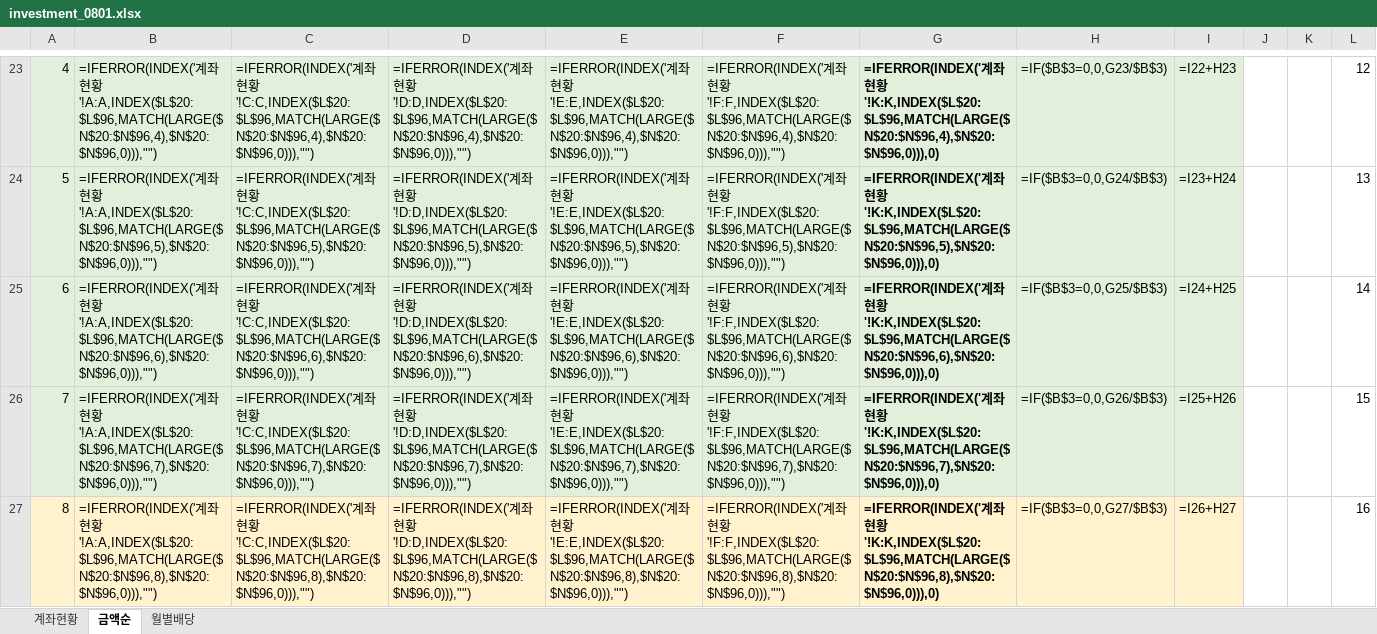
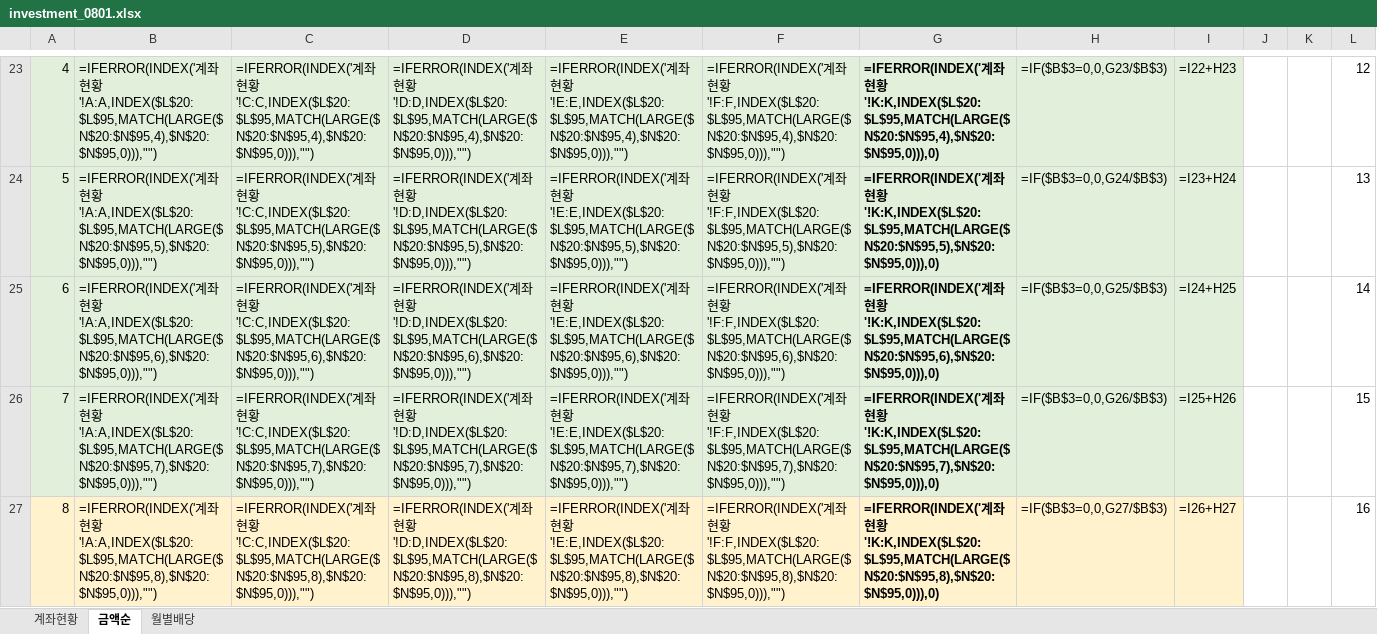
Before and after one commit to seahog77/test, an Excel workbook: My_investment/investment_0801.xlsx, sheet 금액순, drawn as a sheet; only a part is shown, gaps mark what is left out; values as stored, in another font and other column widths than the file's, no borders; formulas without a stored value are shown as written; charts and pictures not drawn; the diff covers the shown part only; the diff names each change by its address in the sheet, - before the commit and + after, or states it on an @@ line.

```diff
--- a/My_investment/investment_0801.xlsx (sheet 금액순)
+++ b/My_investment/investment_0801.xlsx (sheet 금액순)
-B23: …현황'!A:A,INDEX($L$20:$L$96,MATCH(LARGE($N$20:$N$96,4),$N$20:$N$96,0))),"")
+B23: …현황'!A:A,INDEX($L$20:$L$95,MATCH(LARGE($N$20:$N$95,4),$N$20:$N$95,0))),"")
-C23: …현황'!C:C,INDEX($L$20:$L$96,MATCH(LARGE($N$20:$N$96,4),$N$20:$N$96,0))),"")
+C23: …현황'!C:C,INDEX($L$20:$L$95,MATCH(LARGE($N$20:$N$95,4),$N$20:$N$95,0))),"")
-D23: …현황'!D:D,INDEX($L$20:$L$96,MATCH(LARGE($N$20:$N$96,4),$N$20:$N$96,0))),"")
+D23: …현황'!D:D,INDEX($L$20:$L$95,MATCH(LARGE($N$20:$N$95,4),$N$20:$N$95,0))),"")
-E23: …현황'!E:E,INDEX($L$20:$L$96,MATCH(LARGE($N$20:$N$96,4),$N$20:$N$96,0))),"")
+E23: …현황'!E:E,INDEX($L$20:$L$95,MATCH(LARGE($N$20:$N$95,4),$N$20:$N$95,0))),"")
-F23: …현황'!F:F,INDEX($L$20:$L$96,MATCH(LARGE($N$20:$N$96,4),$N$20:$N$96,0))),"")
+F23: …현황'!F:F,INDEX($L$20:$L$95,MATCH(LARGE($N$20:$N$95,4),$N$20:$N$95,0))),"")
-G23: …현황'!K:K,INDEX($L$20:$L$96,MATCH(LARGE($N$20:$N$96,4),$N$20:$N$96,0))),0)
+G23: …현황'!K:K,INDEX($L$20:$L$95,MATCH(LARGE($N$20:$N$95,4),$N$20:$N$95,0))),0)
-B24: …현황'!A:A,INDEX($L$20:$L$96,MATCH(LARGE($N$20:$N$96,5),$N$20:$N$96,0))),"")
+B24: …현황'!A:A,INDEX($L$20:$L$95,MATCH(LARGE($N$20:$N$95,5),$N$20:$N$95,0))),"")
-C24: …현황'!C:C,INDEX($L$20:$L$96,MATCH(LARGE($N$20:$N$96,5),$N$20:$N$96,0))),"")
+C24: …현황'!C:C,INDEX($L$20:$L$95,MATCH(LARGE($N$20:$N$95,5),$N$20:$N$95,0))),"")
-D24: …현황'!D:D,INDEX($L$20:$L$96,MATCH(LARGE($N$20:$N$96,5),$N$20:$N$96,0))),"")
+D24: …현황'!D:D,INDEX($L$20:$L$95,MATCH(LARGE($N$20:$N$95,5),$N$20:$N$95,0))),"")
-E24: …현황'!E:E,INDEX($L$20:$L$96,MATCH(LARGE($N$20:$N$96,5),$N$20:$N$96,0))),"")
+E24: …현황'!E:E,INDEX($L$20:$L$95,MATCH(LARGE($N$20:$N$95,5),$N$20:$N$95,0))),"")
-F24: …현황'!F:F,INDEX($L$20:$L$96,MATCH(LARGE($N$20:$N$96,5),$N$20:$N$96,0))),"")
+F24: …현황'!F:F,INDEX($L$20:$L$95,MATCH(LARGE($N$20:$N$95,5),$N$20:$N$95,0))),"")
-G24: …현황'!K:K,INDEX($L$20:$L$96,MATCH(LARGE($N$20:$N$96,5),$N$20:$N$96,0))),0)
+G24: …현황'!K:K,INDEX($L$20:$L$95,MATCH(LARGE($N$20:$N$95,5),$N$20:$N$95,0))),0)
-B25: …현황'!A:A,INDEX($L$20:$L$96,MATCH(LARGE($N$20:$N$96,6),$N$20:$N$96,0))),"")
+B25: …현황'!A:A,INDEX($L$20:$L$95,MATCH(LARGE($N$20:$N$95,6),$N$20:$N$95,0))),"")
-C25: …현황'!C:C,INDEX($L$20:$L$96,MATCH(LARGE($N$20:$N$96,6),$N$20:$N$96,0))),"")
+C25: …현황'!C:C,INDEX($L$20:$L$95,MATCH(LARGE($N$20:$N$95,6),$N$20:$N$95,0))),"")
-D25: …현황'!D:D,INDEX($L$20:$L$96,MATCH(LARGE($N$20:$N$96,6),$N$20:$N$96,0))),"")
+D25: …현황'!D:D,INDEX($L$20:$L$95,MATCH(LARGE($N$20:$N$95,6),$N$20:$N$95,0))),"")
-E25: …현황'!E:E,INDEX($L$20:$L$96,MATCH(LARGE($N$20:$N$96,6),$N$20:$N$96,0))),"")
+E25: …현황'!E:E,INDEX($L$20:$L$95,MATCH(LARGE($N$20:$N$95,6),$N$20:$N$95,0))),"")
-F25: …현황'!F:F,INDEX($L$20:$L$96,MATCH(LARGE($N$20:$N$96,6),$N$20:$N$96,0))),"")
+F25: …현황'!F:F,INDEX($L$20:$L$95,MATCH(LARGE($N$20:$N$95,6),$N$20:$N$95,0))),"")
-G25: …현황'!K:K,INDEX($L$20:$L$96,MATCH(LARGE($N$20:$N$96,6),$N$20:$N$96,0))),0)
+G25: …현황'!K:K,INDEX($L$20:$L$95,MATCH(LARGE($N$20:$N$95,6),$N$20:$N$95,0))),0)
-B26: …현황'!A:A,INDEX($L$20:$L$96,MATCH(LARGE($N$20:$N$96,7),$N$20:$N$96,0))),"")
+B26: …현황'!A:A,INDEX($L$20:$L$95,MATCH(LARGE($N$20:$N$95,7),$N$20:$N$95,0))),"")
-C26: …현황'!C:C,INDEX($L$20:$L$96,MATCH(LARGE($N$20:$N$96,7),$N$20:$N$96,0))),"")
+C26: …현황'!C:C,INDEX($L$20:$L$95,MATCH(LARGE($N$20:$N$95,7),$N$20:$N$95,0))),"")
-D26: …현황'!D:D,INDEX($L$20:$L$96,MATCH(LARGE($N$20:$N$96,7),$N$20:$N$96,0))),"")
+D26: …현황'!D:D,INDEX($L$20:$L$95,MATCH(LARGE($N$20:$N$95,7),$N$20:$N$95,0))),"")
-E26: …현황'!E:E,INDEX($L$20:$L$96,MATCH(LARGE($N$20:$N$96,7),$N$20:$N$96,0))),"")
+E26: …현황'!E:E,INDEX($L$20:$L$95,MATCH(LARGE($N$20:$N$95,7),$N$20:$N$95,0))),"")
-F26: …현황'!F:F,INDEX($L$20:$L$96,MATCH(LARGE($N$20:$N$96,7),$N$20:$N$96,0))),"")
+F26: …현황'!F:F,INDEX($L$20:$L$95,MATCH(LARGE($N$20:$N$95,7),$N$20:$N$95,0))),"")
-G26: …현황'!K:K,INDEX($L$20:$L$96,MATCH(LARGE($N$20:$N$96,7),$N$20:$N$96,0))),0)
+G26: …현황'!K:K,INDEX($L$20:$L$95,MATCH(LARGE($N$20:$N$95,7),$N$20:$N$95,0))),0)
-B27: …현황'!A:A,INDEX($L$20:$L$96,MATCH(LARGE($N$20:$N$96,8),$N$20:$N$96,0))),"")
+B27: …현황'!A:A,INDEX($L$20:$L$95,MATCH(LARGE($N$20:$N$95,8),$N$20:$N$95,0))),"")
-C27: …현황'!C:C,INDEX($L$20:$L$96,MATCH(LARGE($N$20:$N$96,8),$N$20:$N$96,0))),"")
+C27: …현황'!C:C,INDEX($L$20:$L$95,MATCH(LARGE($N$20:$N$95,8),$N$20:$N$95,0))),"")
-D27: …현황'!D:D,INDEX($L$20:$L$96,MATCH(LARGE($N$20:$N$96,8),$N$20:$N$96,0))),"")
+D27: …현황'!D:D,INDEX($L$20:$L$95,MATCH(LARGE($N$20:$N$95,8),$N$20:$N$95,0))),"")
-E27: …현황'!E:E,INDEX($L$20:$L$96,MATCH(LARGE($N$20:$N$96,8),$N$20:$N$96,0))),"")
+E27: …현황'!E:E,INDEX($L$20:$L$95,MATCH(LARGE($N$20:$N$95,8),$N$20:$N$95,0))),"")
-F27: …현황'!F:F,INDEX($L$20:$L$96,MATCH(LARGE($N$20:$N$96,8),$N$20:$N$96,0))),"")
+F27: …현황'!F:F,INDEX($L$20:$L$95,MATCH(LARGE($N$20:$N$95,8),$N$20:$N$95,0))),"")
-G27: …현황'!K:K,INDEX($L$20:$L$96,MATCH(LARGE($N$20:$N$96,8),$N$20:$N$96,0))),0)
+G27: …현황'!K:K,INDEX($L$20:$L$95,MATCH(LARGE($N$20:$N$95,8),$N$20:$N$95,0))),0)
```
Also changed, not shown: other rows of this sheet, sheet 계좌현황, charts or pictures.
